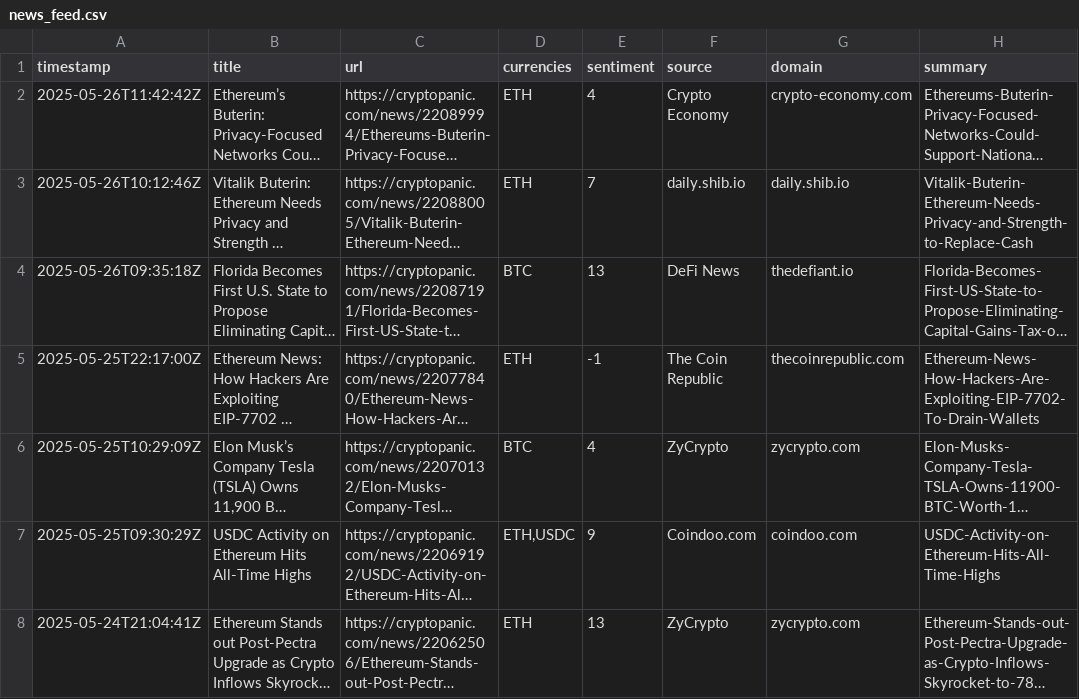
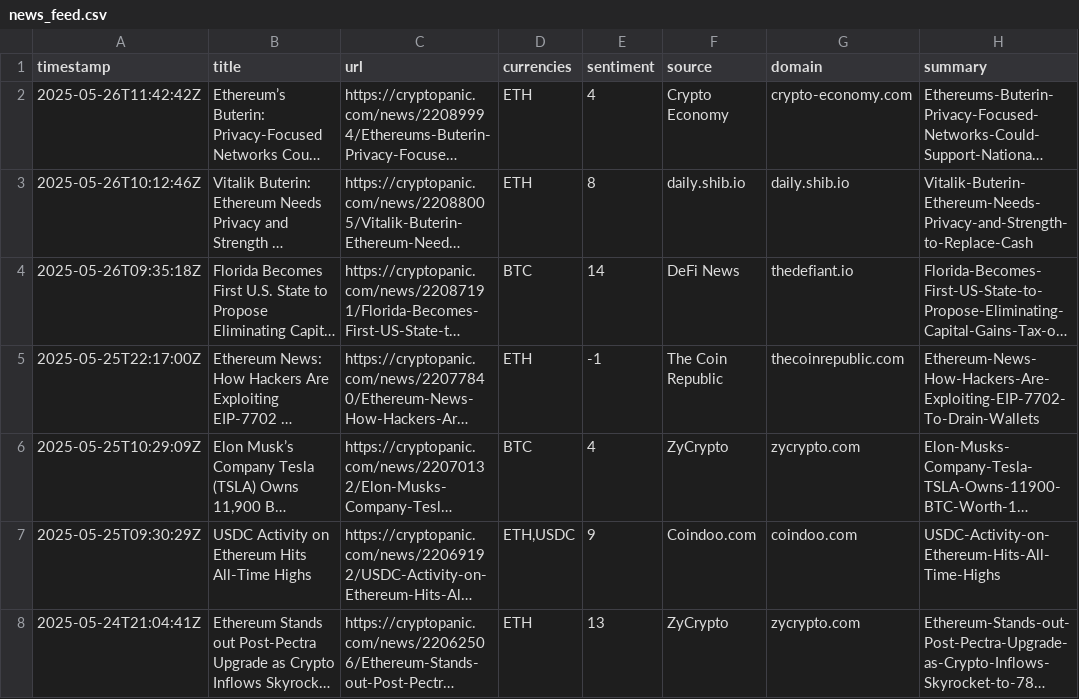
Before and after one commit to hilikb/krakbot, a CSV file: data/news_feed.csv, drawn as a sheet; only a part is shown; long unchanged cells end in …; the diff names each change by its address in the sheet, - before the commit and + after, or states it on an @@ line.

```diff
--- a/data/news_feed.csv
+++ b/data/news_feed.csv
-E3 (sentiment): 7
+E3 (sentiment): 8
-E4 (sentiment): 13
+E4 (sentiment): 14
```
Also changed, not shown: data/market_live.csv, 2 other files.
